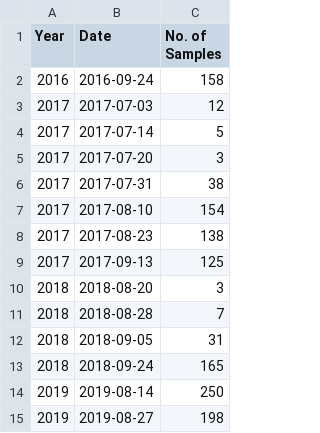
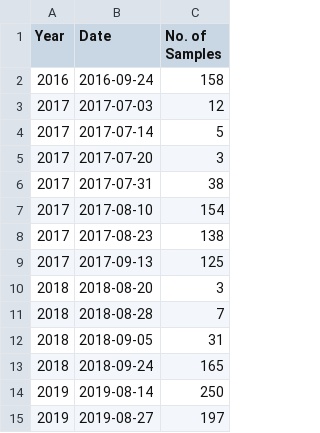
Before and after one commit to mladencucak/PLBFieldTrial, a CSV file: docs/results/gen/Sampling dates&counts.csv, drawn as a sheet.

```diff
--- a/docs/results/gen/Sampling dates&counts.csv
+++ b/docs/results/gen/Sampling dates&counts.csv
@@ -14,2 +14,2 @@ Year,Date,No. of Samples
 2019,2019-08-14,250
-2019,2019-08-27,198
+2019,2019-08-27,197
```
Also changed, not shown: docs/results/gen/MLG per date.csv, results/gen/MLG per date.csv, 27 other files.
